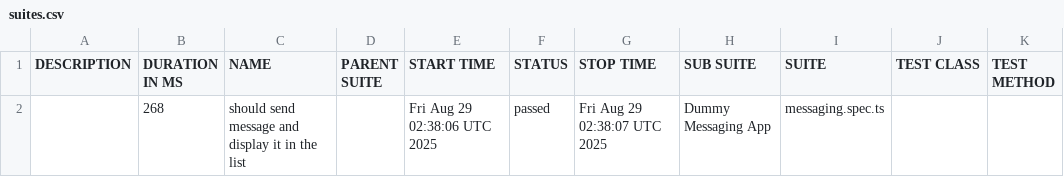
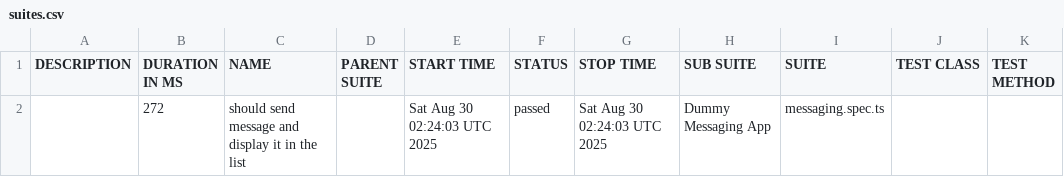
Before and after one commit to axelforce/dummyMessage, a CSV file: data/suites.csv, drawn as a sheet.

```diff
--- a/data/suites.csv
+++ b/data/suites.csv
@@ -1,2 +1,2 @@
 "DESCRIPTION","DURATION IN MS","NAME","PARENT SUITE","START TIME","STATUS","STOP TIME","SUB SUITE","SUITE","TEST CLASS","TEST METHOD"
-"","268","should send message and display it in the list","","Fri Aug 29 02:38:06 UTC 2025","passed","Fri Aug 29 02:38:07 UTC 2025","Dummy Messaging App","messaging.spec.ts","",""
+"","272","should send message and display it in the list","","Sat Aug 30 02:24:03 UTC 2025","passed","Sat Aug 30 02:24:03 UTC 2025","Dummy Messaging App","messaging.spec.ts","",""
```
Also changed, not shown: 16 other files.
